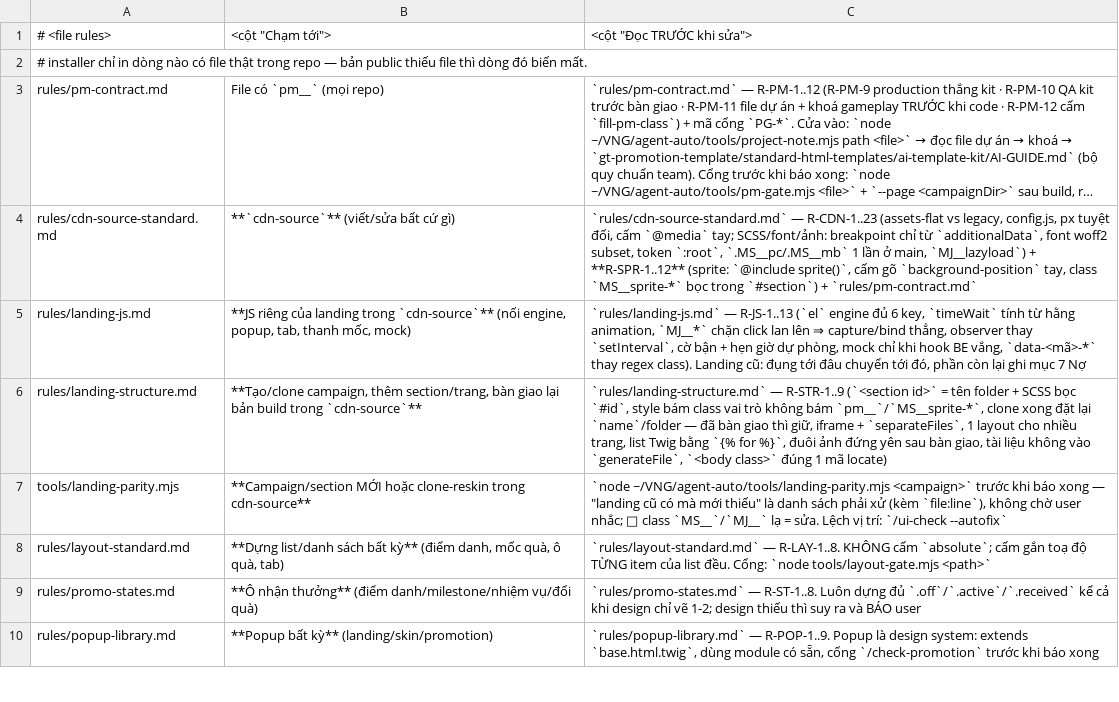
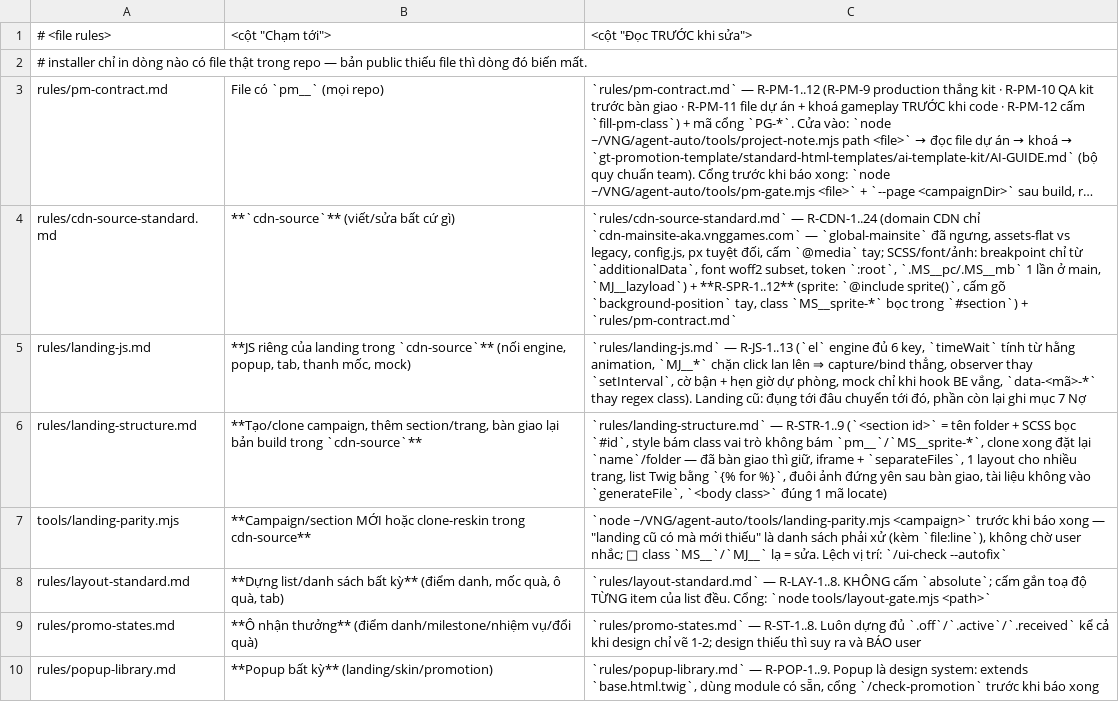
Before and after one commit to tongo0209/agent-auto, a TSV file: templates/rules-index.tsv, drawn as a sheet; only a part is shown; long unchanged cells end in …; the diff names each change by its address in the sheet, - before the commit and + after, or states it on an @@ line.

```diff
--- a/templates/rules-index.tsv
+++ b/templates/rules-index.tsv
-C4: `rules/cdn-source-standard.md` — R-CDN-1..23 (assets-flat vs legacy,…
+C4: `rules/cdn-source-standard.md` — R-CDN-1..24 (domain CDN chỉ `cdn-mainsite-aka.vnggames.com` — `global-mainsite` đã ngưng, assets-flat vs legacy,…
```
Also changed, not shown: 4 other files.
